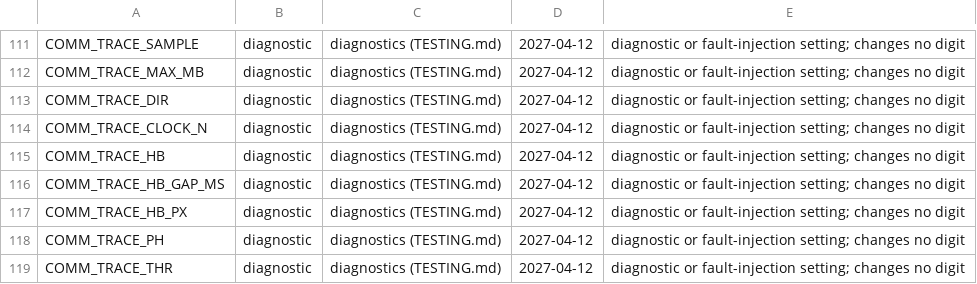
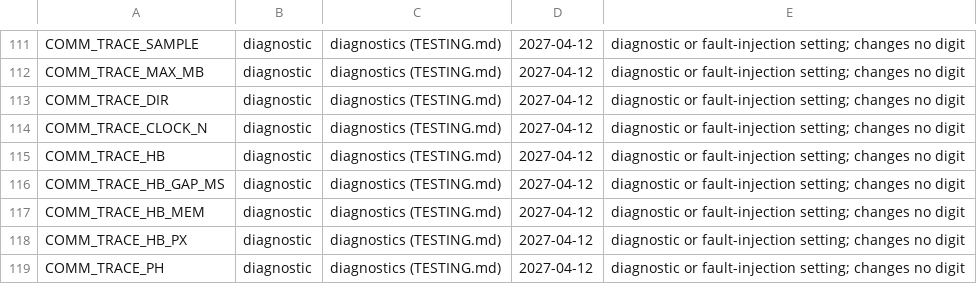
Before and after one commit to cecoppola/ntt, a TSV file: ecalc/switches_review.tsv, drawn as a sheet; only a part is shown, gaps mark what is left out; the shorter side is filled out with more unchanged rows; the diff names each change by its address in the sheet, - before the commit and + after, or states it on an @@ line.

```diff
--- a/ecalc/switches_review.tsv
+++ b/ecalc/switches_review.tsv
+row 117: COMM_TRACE_HB_MEM | diagnostic | diagnostics (TESTING.md) | 2027-04-12 | diagnostic or fault-injection setting; changes no digit
```
Also changed, not shown: ecalc/switches.tsv, 4 other files.
